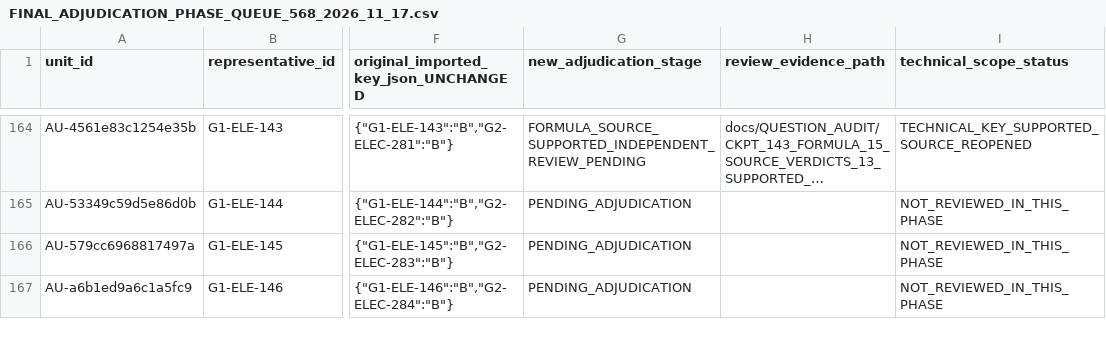
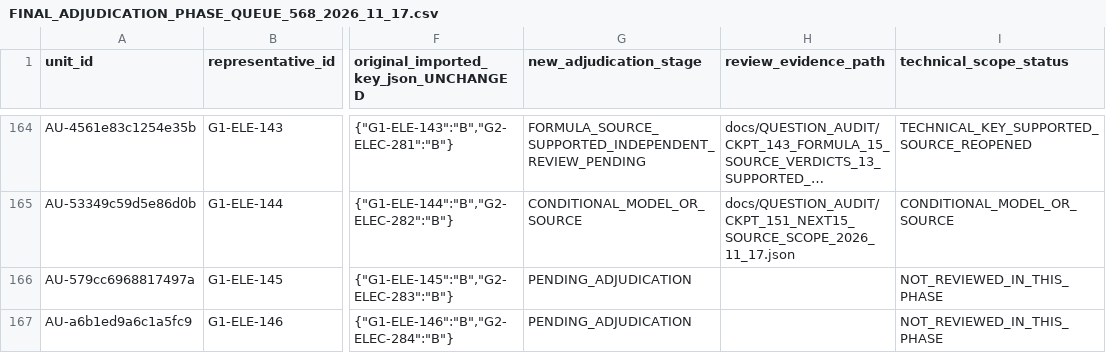
Before and after one commit to AcoBenny/ANRE_Trainer, a CSV file: docs/QUESTION_AUDIT/FINAL_ADJUDICATION_PHASE_QUEUE_568_2026_11_17.csv, drawn as a sheet; only a part is shown, gaps mark what is left out; long unchanged cells end in …; the diff covers the shown part only; the diff names each change by its address in the sheet, - before the commit and + after, or states it on an @@ line.

Commit message:
docs(anre): ledger reconciled CKPT-151 15 units no learner approval

```diff
--- a/docs/QUESTION_AUDIT/FINAL_ADJUDICATION_PHASE_QUEUE_568_2026_11_17.csv
+++ b/docs/QUESTION_AUDIT/FINAL_ADJUDICATION_PHASE_QUEUE_568_2026_11_17.csv
-G165 (new_adjudication_stage): PENDING_ADJUDICATION
+G165 (new_adjudication_stage): CONDITIONAL_MODEL_OR_SOURCE
-H165 (review_evidence_path): (empty)
+H165 (review_evidence_path): docs/QUESTION_AUDIT/CKPT_151_NEXT15_SOURCE_SCOPE_2026_11_17.json
-I165 (technical_scope_status): NOT_REVIEWED_IN_THIS_PHASE
+I165 (technical_scope_status): CONDITIONAL_MODEL_OR_SOURCE
```
Also changed, not shown: 42 edited cells elsewhere in this file.
